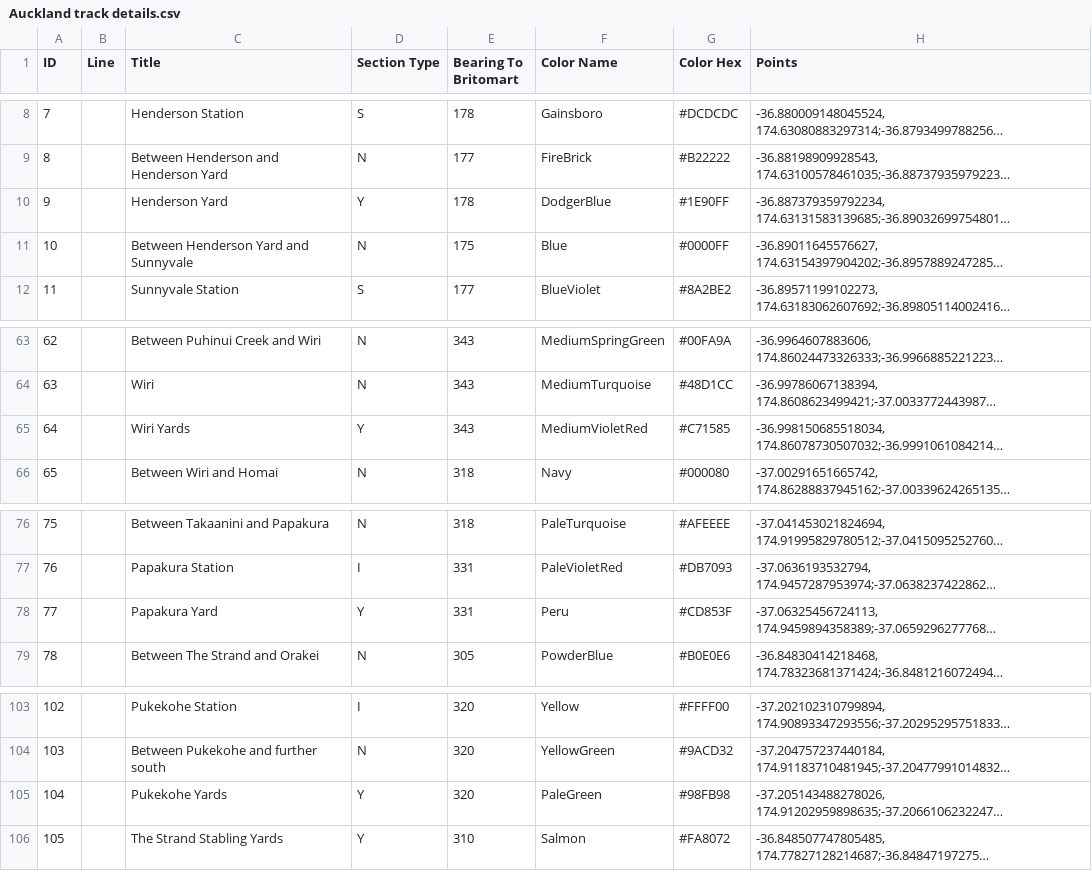
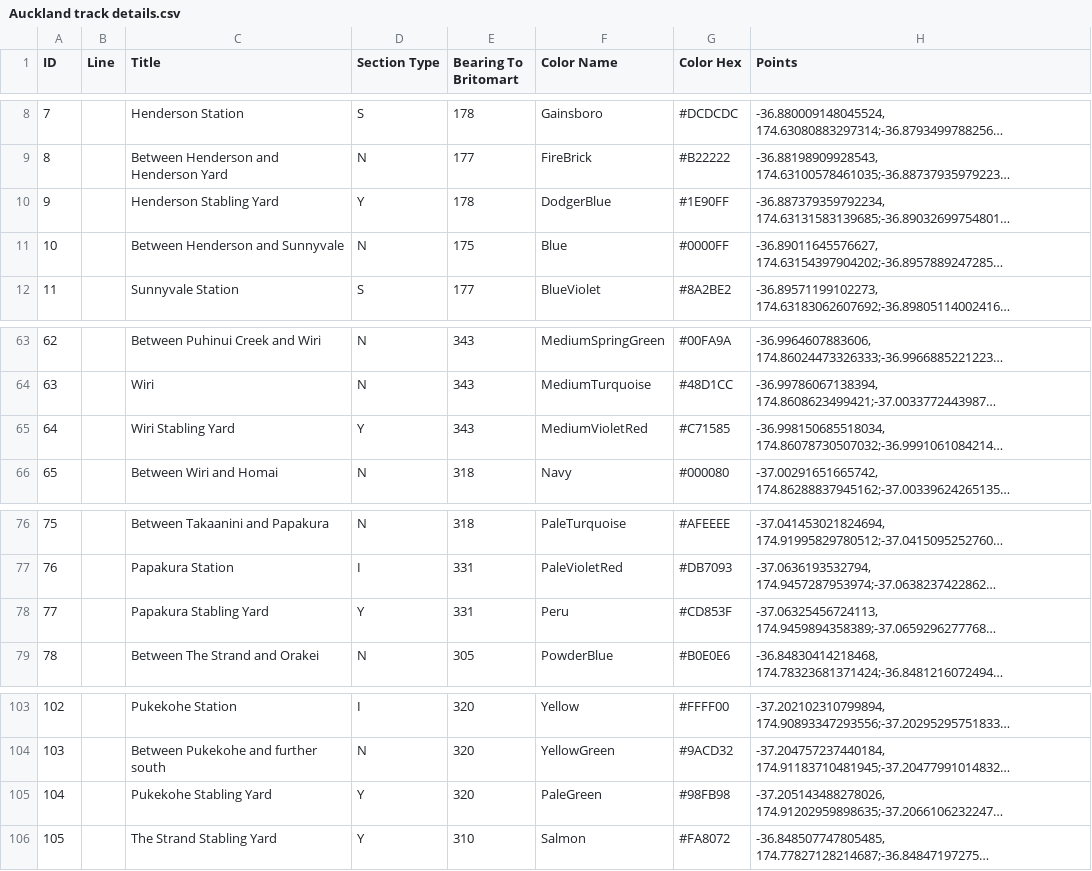
Before and after one commit to zoyinc/find-my-train, a CSV file: Auckland track details.csv, drawn as a sheet; only a part is shown, gaps mark what is left out; long unchanged cells end in …; the diff names each change by its address in the sheet, - before the commit and + after, or states it on an @@ line.

```diff
--- a/Auckland track details.csv
+++ b/Auckland track details.csv
-C10 (Title): Henderson Yard
+C10 (Title): Henderson Stabling Yard
-C11 (Title): Between Henderson Yard and Sunnyvale
+C11 (Title): Between Henderson and Sunnyvale
-C65 (Title): Wiri Yards
+C65 (Title): Wiri Stabling Yard
-C78 (Title): Papakura Yard
+C78 (Title): Papakura Stabling Yard
-C105 (Title): Pukekohe Yards
+C105 (Title): Pukekohe Stabling Yard
-C106 (Title): The Strand Stabling Yards
+C106 (Title): The Strand Stabling Yard
```
Also changed, not shown: 4 other files.
